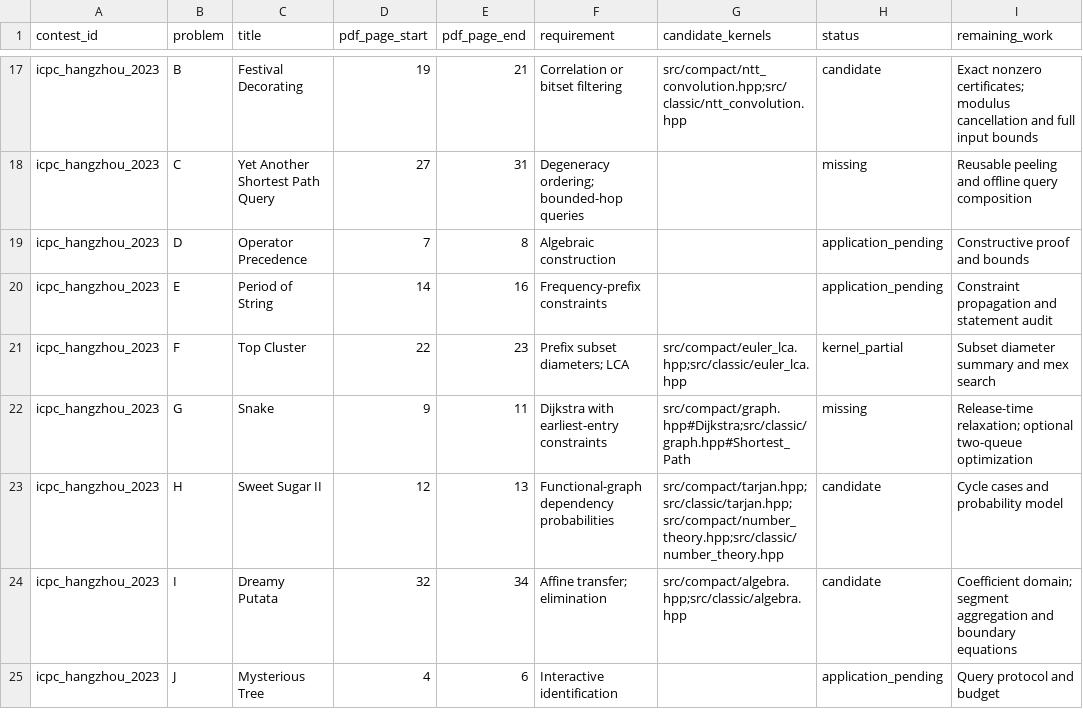
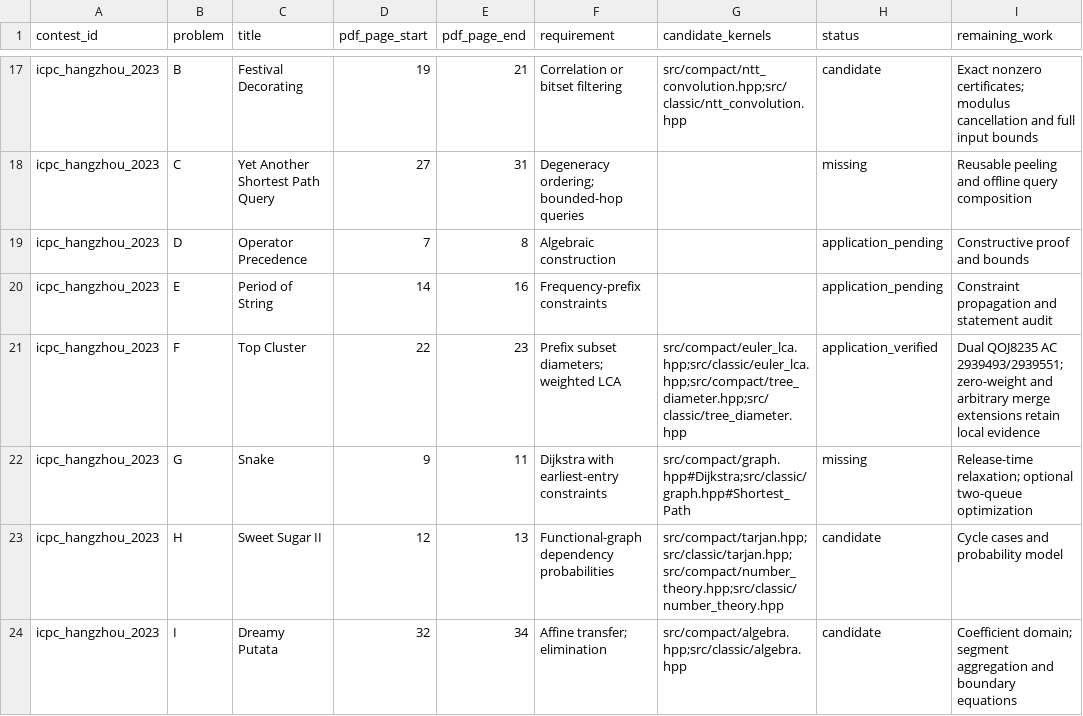
Before and after one commit to gsh20040816/CPCtemplate, a CSV file: docs/contest-coverage.csv, drawn as a sheet; only a part is shown, gaps mark what is left out; the shorter side is filled out with more unchanged rows.

Commit message:
Add weighted Euler distances and diameter summaries with Hangzhou F acceptance

```diff
--- a/docs/contest-coverage.csv
+++ b/docs/contest-coverage.csv
@@ -20,3 +20,3 @@ icpc_hangzhou_2023,D,Operator Precedence,7,8,Algebraic construction,,application
 icpc_hangzhou_2023,E,Period of String,14,16,Frequency-prefix constraints,,application_pending,Constraint propagation and statement audit
-icpc_hangzhou_2023,F,Top Cluster,22,23,Prefix subset diameters; LCA,src/compact/euler_lca.hpp;src/classic/euler_lca.hpp,kernel_partial,Subset diameter summary and mex search
+icpc_hangzhou_2023,F,Top Cluster,22,23,Prefix subset diameters; weighted LCA,src/compact/euler_lca.hpp;src/classic/euler_lca.hpp;src/compact/tree_diameter.hpp;src/classic/tree_diameter.hpp,application_verified,Dual QOJ8235 AC 2939493/2939551; zero-weight and arbitrary merge extensions retain local evidence
 icpc_hangzhou_2023,G,Snake,9,11,Dijkstra with earliest-entry constraints,src/compact/graph.hpp#Dijkstra;src/classic/graph.hpp#Shortest_Path,missing,Release-time relaxation; optional two-queue optimization
```
Also changed, not shown: 29 other files.
